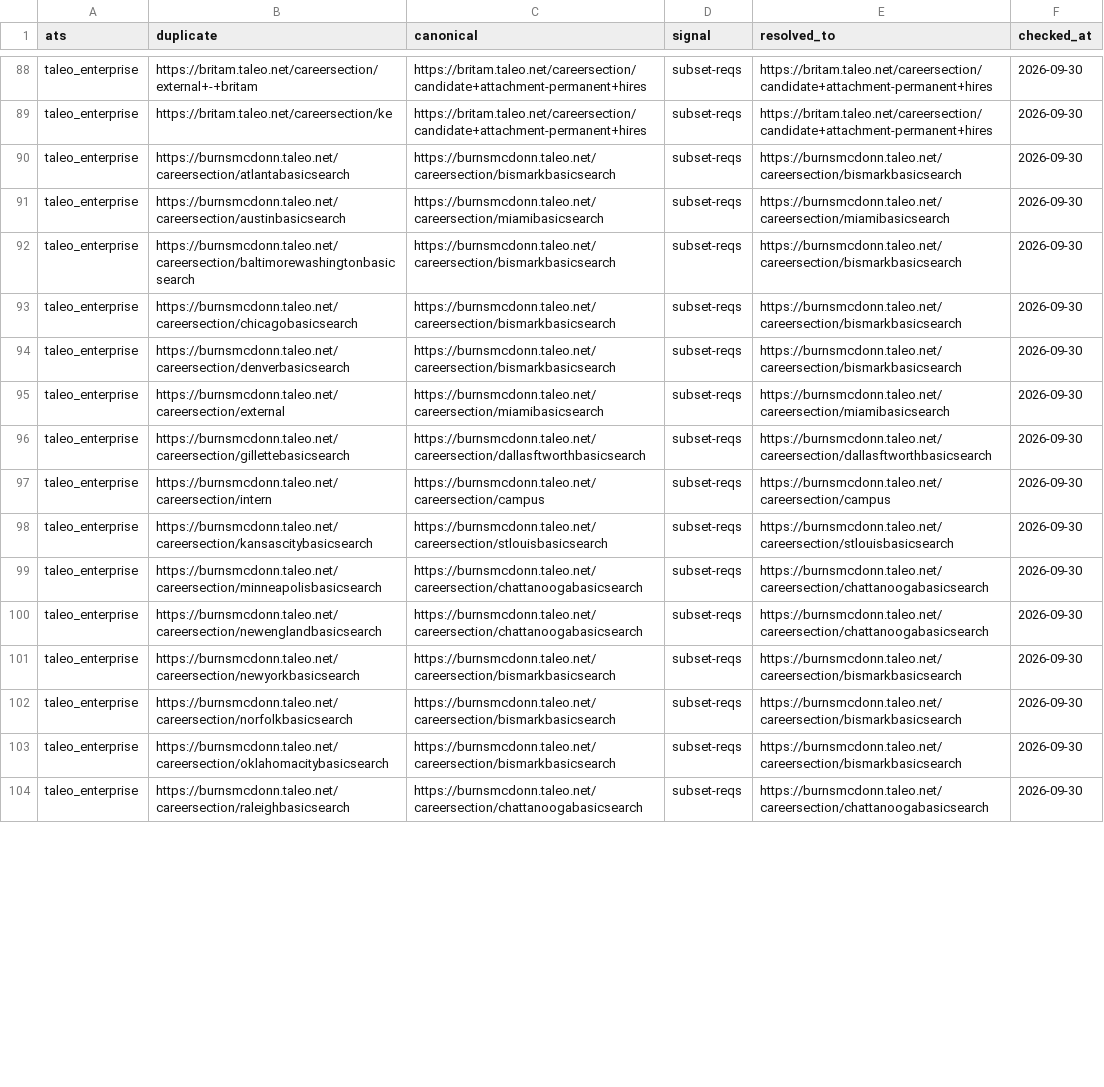
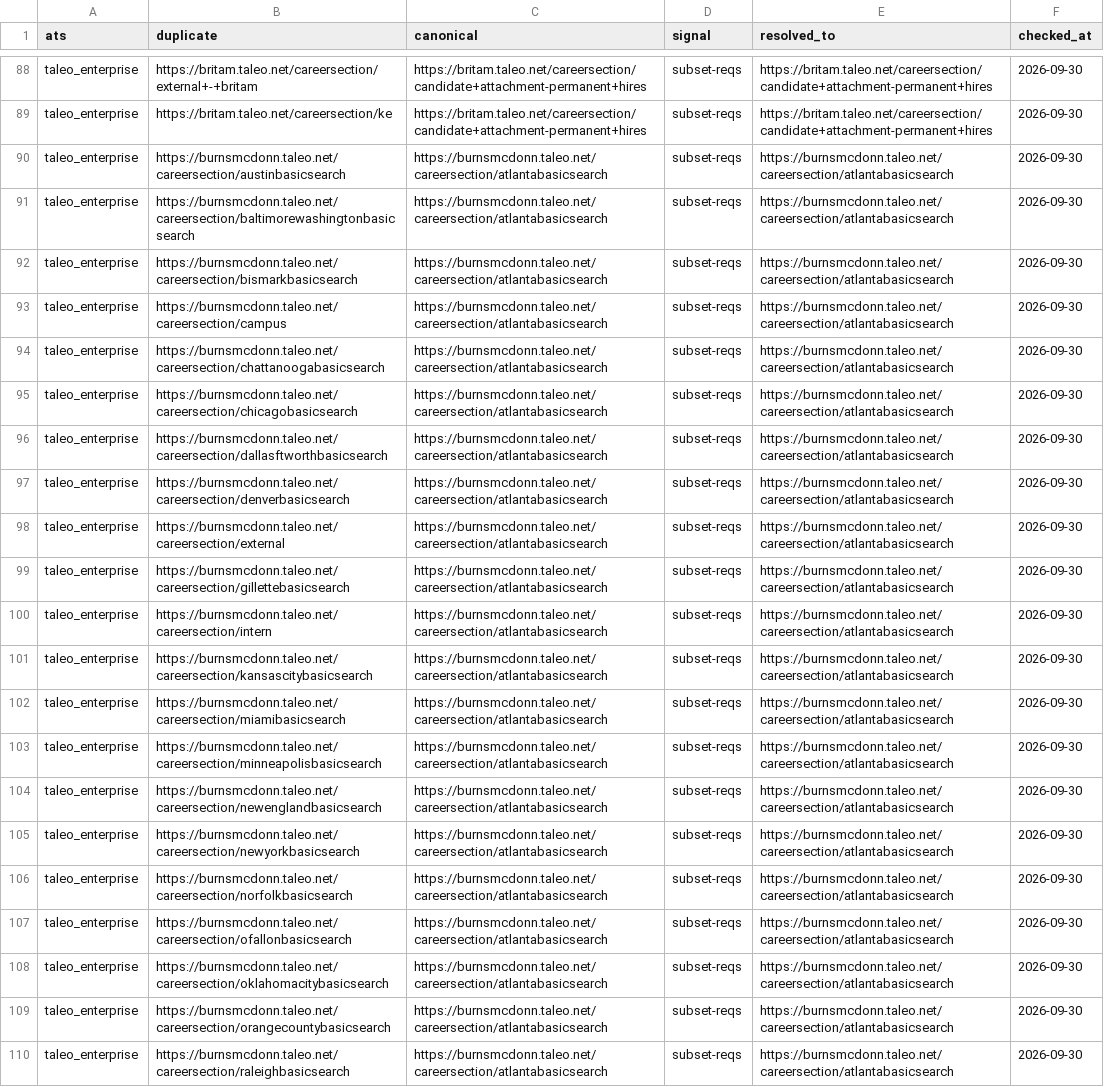
Before and after one commit to sarthakjain004/headstart, a CSV file: data/validate/aliases/taleo_enterprise.csv, drawn as a sheet; only a part is shown, gaps mark what is left out; removed rows and columns are numbered as before the commit, all else as after; the diff covers the shown part only; the diff names each change by its address in the sheet, - before the commit and + after, or states it on an @@ line.

```diff
--- a/data/validate/aliases/taleo_enterprise.csv
+++ b/data/validate/aliases/taleo_enterprise.csv
-row 90: taleo_enterprise | https://burnsmcdonn.taleo.net/careersection/atlantabasicsearch | https://burnsmcdonn.taleo.net/careersection/bismarkbasicsearch | subset-reqs | https://burnsmcdonn.taleo.net/careersection/bismarkbasicsearch | 2026-09-30
-C90 (canonical): https://burnsmcdonn.taleo.net/careersection/miamibasicsearch
+C90 (canonical): https://burnsmcdonn.taleo.net/careersection/atlantabasicsearch
-E90 (resolved_to): https://burnsmcdonn.taleo.net/careersection/miamibasicsearch
+E90 (resolved_to): https://burnsmcdonn.taleo.net/careersection/atlantabasicsearch
-C91 (canonical): https://burnsmcdonn.taleo.net/careersection/bismarkbasicsearch
+C91 (canonical): https://burnsmcdonn.taleo.net/careersection/atlantabasicsearch
-E91 (resolved_to): https://burnsmcdonn.taleo.net/careersection/bismarkbasicsearch
+E91 (resolved_to): https://burnsmcdonn.taleo.net/careersection/atlantabasicsearch
+row 92: taleo_enterprise | https://burnsmcdonn.taleo.net/careersection/bismarkbasicsearch | https://burnsmcdonn.taleo.net/careersection/atlantabasicsearch | subset-reqs | https://burnsmcdonn.taleo.net/careersection/atlantabasicsearch | 2026-09-30
+row 93: taleo_enterprise | https://burnsmcdonn.taleo.net/careersection/campus | https://burnsmcdonn.taleo.net/careersection/atlantabasicsearch | subset-reqs | https://burnsmcdonn.taleo.net/careersection/atlantabasicsearch | 2026-09-30
+row 94: taleo_enterprise | https://burnsmcdonn.taleo.net/careersection/chattanoogabasicsearch | https://burnsmcdonn.taleo.net/careersection/atlantabasicsearch | subset-reqs | https://burnsmcdonn.taleo.net/careersection/atlantabasicsearch | 2026-09-30
-C95 (canonical): https://burnsmcdonn.taleo.net/careersection/bismarkbasicsearch
+C95 (canonical): https://burnsmcdonn.taleo.net/careersection/atlantabasicsearch
-E95 (resolved_to): https://burnsmcdonn.taleo.net/careersection/bismarkbasicsearch
+E95 (resolved_to): https://burnsmcdonn.taleo.net/careersection/atlantabasicsearch
+row 96: taleo_enterprise | https://burnsmcdonn.taleo.net/careersection/dallasftworthbasicsearch | https://burnsmcdonn.taleo.net/careersection/atlantabasicsearch | subset-reqs | https://burnsmcdonn.taleo.net/careersection/atlantabasicsearch | 2026-09-30
-C97 (canonical): https://burnsmcdonn.taleo.net/careersection/bismarkbasicsearch
+C97 (canonical): https://burnsmcdonn.taleo.net/careersection/atlantabasicsearch
-E97 (resolved_to): https://burnsmcdonn.taleo.net/careersection/bismarkbasicsearch
+E97 (resolved_to): https://burnsmcdonn.taleo.net/careersection/atlantabasicsearch
-C98 (canonical): https://burnsmcdonn.taleo.net/careersection/miamibasicsearch
+C98 (canonical): https://burnsmcdonn.taleo.net/careersection/atlantabasicsearch
-E98 (resolved_to): https://burnsmcdonn.taleo.net/careersection/miamibasicsearch
+E98 (resolved_to): https://burnsmcdonn.taleo.net/careersection/atlantabasicsearch
-C99 (canonical): https://burnsmcdonn.taleo.net/careersection/dallasftworthbasicsearch
+C99 (canonical): https://burnsmcdonn.taleo.net/careersection/atlantabasicsearch
-E99 (resolved_to): https://burnsmcdonn.taleo.net/careersection/dallasftworthbasicsearch
+E99 (resolved_to): https://burnsmcdonn.taleo.net/careersection/atlantabasicsearch
-C100 (canonical): https://burnsmcdonn.taleo.net/careersection/campus
+C100 (canonical): https://burnsmcdonn.taleo.net/careersection/atlantabasicsearch
-E100 (resolved_to): https://burnsmcdonn.taleo.net/careersection/campus
+E100 (resolved_to): https://burnsmcdonn.taleo.net/careersection/atlantabasicsearch
-C101 (canonical): https://burnsmcdonn.taleo.net/careersection/stlouisbasicsearch
+C101 (canonical): https://burnsmcdonn.taleo.net/careersection/atlantabasicsearch
-E101 (resolved_to): https://burnsmcdonn.taleo.net/careersection/stlouisbasicsearch
+E101 (resolved_to): https://burnsmcdonn.taleo.net/careersection/atlantabasicsearch
+row 102: taleo_enterprise | https://burnsmcdonn.taleo.net/careersection/miamibasicsearch | https://burnsmcdonn.taleo.net/careersection/atlantabasicsearch | subset-reqs | https://burnsmcdonn.taleo.net/careersection/atlantabasicsearch | 2026-09-30
-C103:C104 (canonical): https://burnsmcdonn.taleo.net/careersection/chattanoogabasicsearch
+C103:C104 (canonical): https://burnsmcdonn.taleo.net/careersection/atlantabasicsearch
-E103:E104 (resolved_to): https://burnsmcdonn.taleo.net/careersection/chattanoogabasicsearch
+E103:E104 (resolved_to): https://burnsmcdonn.taleo.net/careersection/atlantabasicsearch
-C105:C106 (canonical): https://burnsmcdonn.taleo.net/careersection/bismarkbasicsearch
+C105:C106 (canonical): https://burnsmcdonn.taleo.net/careersection/atlantabasicsearch
-E105:E106 (resolved_to): https://burnsmcdonn.taleo.net/careersection/bismarkbasicsearch
+E105:E106 (resolved_to): https://burnsmcdonn.taleo.net/careersection/atlantabasicsearch
+row 107: taleo_enterprise | https://burnsmcdonn.taleo.net/careersection/ofallonbasicsearch | https://burnsmcdonn.taleo.net/careersection/atlantabasicsearch | subset-reqs | https://burnsmcdonn.taleo.net/careersection/atlantabasicsearch | 2026-09-30
-C108 (canonical): https://burnsmcdonn.taleo.net/careersection/bismarkbasicsearch
+C108 (canonical): https://burnsmcdonn.taleo.net/careersection/atlantabasicsearch
-E108 (resolved_to): https://burnsmcdonn.taleo.net/careersection/bismarkbasicsearch
+E108 (resolved_to): https://burnsmcdonn.taleo.net/careersection/atlantabasicsearch
+row 109: taleo_enterprise | https://burnsmcdonn.taleo.net/careersection/orangecountybasicsearch | https://burnsmcdonn.taleo.net/careersection/atlantabasicsearch | subset-reqs | https://burnsmcdonn.taleo.net/careersection/atlantabasicsearch | 2026-09-30
-C110 (canonical): https://burnsmcdonn.taleo.net/careersection/chattanoogabasicsearch
+C110 (canonical): https://burnsmcdonn.taleo.net/careersection/atlantabasicsearch
-E110 (resolved_to): https://burnsmcdonn.taleo.net/careersection/chattanoogabasicsearch
+E110 (resolved_to): https://burnsmcdonn.taleo.net/careersection/atlantabasicsearch
```
Also changed, not shown: 5 added rows, 1 removed row and 40 edited cells elsewhere in this file, 5 other files.
